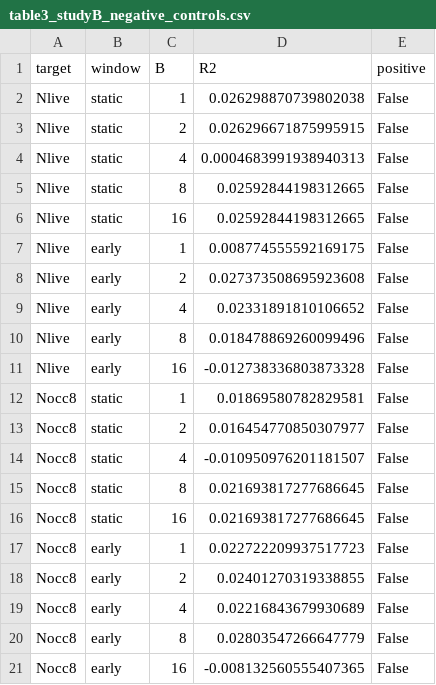
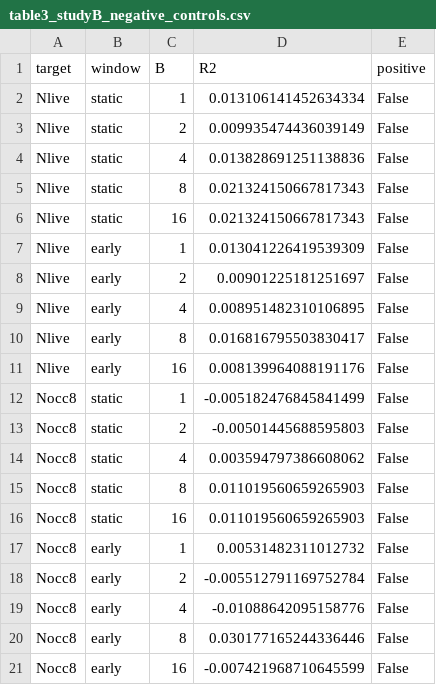
Before and after one commit to kunalb541/Papers_Git, a CSV file: CA/outputs/tables/table3_studyB_negative_controls.csv, drawn as a sheet.

```diff
--- a/CA/outputs/tables/table3_studyB_negative_controls.csv
+++ b/CA/outputs/tables/table3_studyB_negative_controls.csv
@@ -1,21 +1,21 @@
 target,window,B,R2,positive
-Nlive,static,1,0.026298870739802038,False
-Nlive,static,2,0.026296671875995915,False
-Nlive,static,4,0.0004683991938940313,False
-Nlive,static,8,0.02592844198312665,False
-Nlive,static,16,0.02592844198312665,False
-Nlive,early,1,0.008774555592169175,False
-Nlive,early,2,0.027373508695923608,False
-Nlive,early,4,0.02331891810106652,False
-Nlive,early,8,0.018478869260099496,False
-Nlive,early,16,-0.012738336803873328,False
-Nocc8,static,1,0.01869580782829581,False
-Nocc8,static,2,0.016454770850307977,False
-Nocc8,static,4,-0.010950976201181507,False
-Nocc8,static,8,0.021693817277686645,False
-Nocc8,static,16,0.021693817277686645,False
-Nocc8,early,1,0.022722209937517723,False
-Nocc8,early,2,0.02401270319338855,False
-Nocc8,early,4,0.02216843679930689,False
-Nocc8,early,8,0.02803547266647779,False
-Nocc8,early,16,-0.008132560555407365,False
+Nlive,static,1,0.013106141452634334,False
+Nlive,static,2,0.009935474436039149,False
+Nlive,static,4,0.013828691251138836,False
+Nlive,static,8,0.021324150667817343,False
+Nlive,static,16,0.021324150667817343,False
+Nlive,early,1,0.013041226419539309,False
+Nlive,early,2,0.00901225181251697,False
+Nlive,early,4,0.008951482310106895,False
+Nlive,early,8,0.016816795503830417,False
+Nlive,early,16,0.008139964088191176,False
+Nocc8,static,1,-0.005182476845841499,False
+Nocc8,static,2,-0.00501445688595803,False
+Nocc8,static,4,0.003594797386608062,False
+Nocc8,static,8,0.011019560659265903,False
+Nocc8,static,16,0.011019560659265903,False
+Nocc8,early,1,0.00531482311012732,False
+Nocc8,early,2,-0.005512791169752784,False
+Nocc8,early,4,-0.01088642095158776,False
+Nocc8,early,8,0.030177165244336446,False
+Nocc8,early,16,-0.007421968710645599,False
```
Also changed, not shown: CA/outputs/data/fig3_studyB_windows_source.csv, CA/outputs/data/fig4_studyB_r2_vs_B_source.csv, 42 other files.
